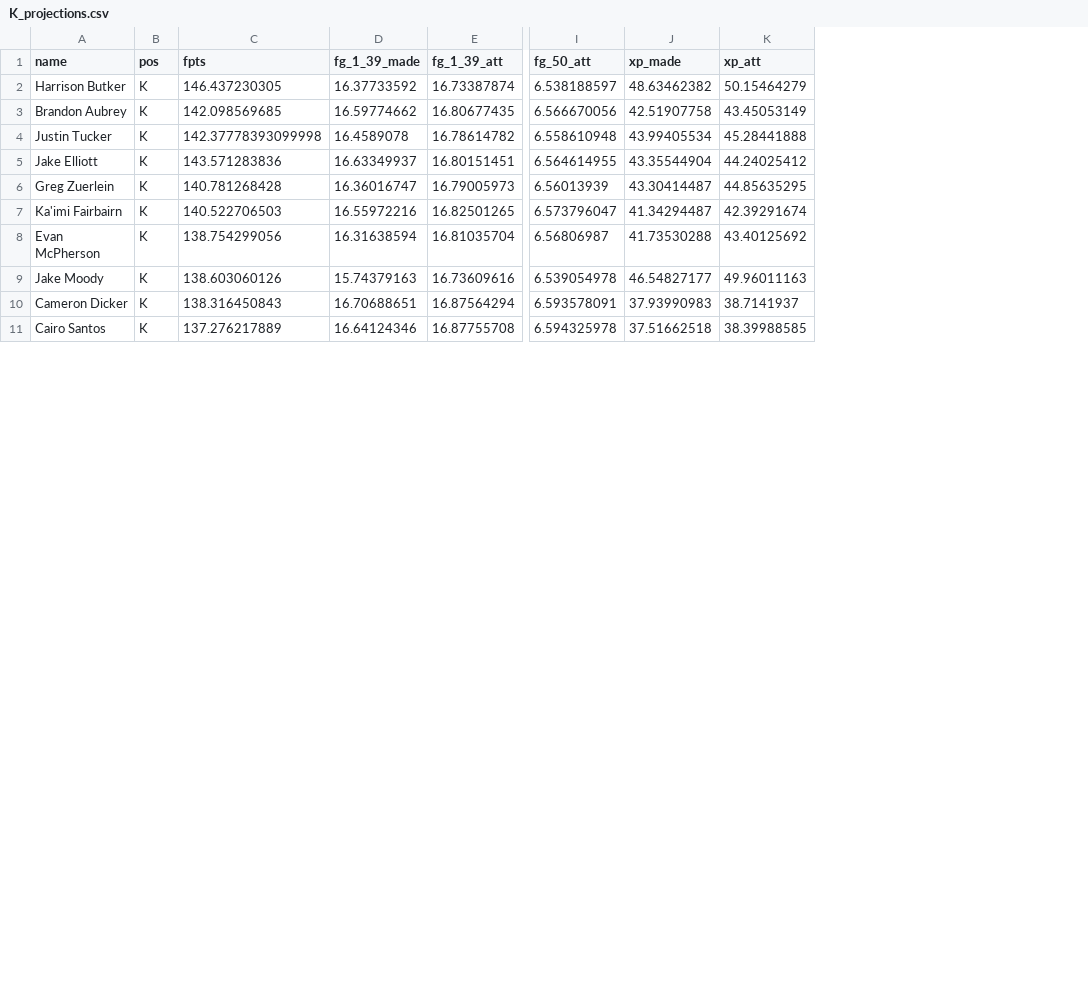
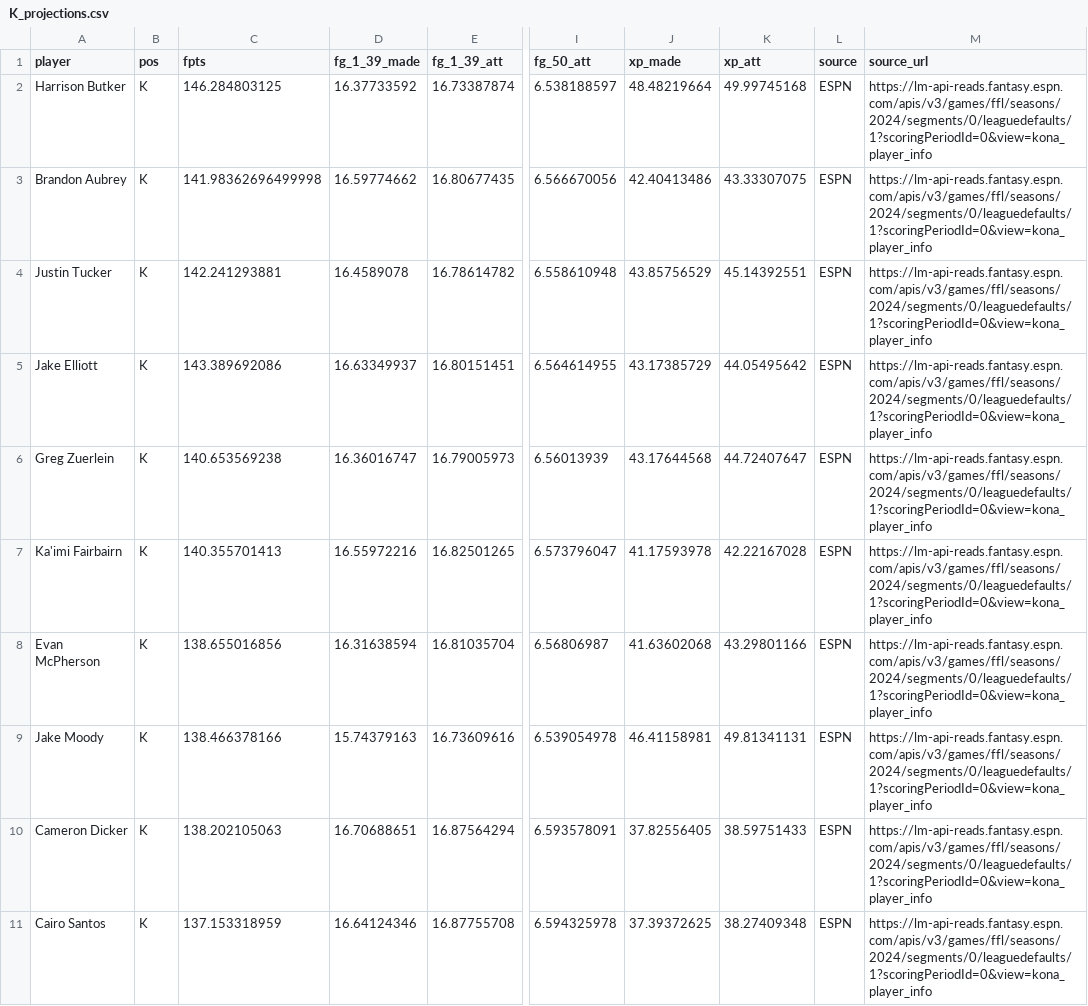
Before and after one commit to amehtaSF/fantasy_football_2024, a CSV file: data/proj_scrape/espn/K_projections.csv, drawn as a sheet; only a part is shown, gaps mark what is left out; the diff covers the shown part only; the diff names each change by its address in the sheet, - before the commit and + after, or states it on an @@ line.

```diff
--- a/data/proj_scrape/espn/K_projections.csv
+++ b/data/proj_scrape/espn/K_projections.csv
+column L (source), rows 2-11: all ESPN
+column M (source_url), rows 2-11: all https://lm-api-reads.fantasy.espn.com/apis/v3/games/ffl/seasons/2024/segments/0/leaguedefaults/1?scoringPeriodId=0&view=kona_player_info
-A1: name
+A1: player
-C2 (fpts): 146.437230305
+C2 (fpts): 146.284803125
-J2 (xp_made): 48.63462382
+J2 (xp_made): 48.48219664
-K2 (xp_att): 50.15464279
+K2 (xp_att): 49.99745168
-C3 (fpts): 142.098569685
+C3 (fpts): 141.98362696499998
-J3 (xp_made): 42.51907758
+J3 (xp_made): 42.40413486
-K3 (xp_att): 43.45053149
+K3 (xp_att): 43.33307075
-C4 (fpts): 142.37778393099998
+C4 (fpts): 142.241293881
-J4 (xp_made): 43.99405534
+J4 (xp_made): 43.85756529
-K4 (xp_att): 45.28441888
+K4 (xp_att): 45.14392551
-C5 (fpts): 143.571283836
+C5 (fpts): 143.389692086
-J5 (xp_made): 43.35544904
+J5 (xp_made): 43.17385729
-K5 (xp_att): 44.24025412
+K5 (xp_att): 44.05495642
-C6 (fpts): 140.781268428
+C6 (fpts): 140.653569238
-J6 (xp_made): 43.30414487
+J6 (xp_made): 43.17644568
-K6 (xp_att): 44.85635295
+K6 (xp_att): 44.72407647
-C7 (fpts): 140.522706503
+C7 (fpts): 140.355701413
-J7 (xp_made): 41.34294487
+J7 (xp_made): 41.17593978
-K7 (xp_att): 42.39291674
+K7 (xp_att): 42.22167028
-C8 (fpts): 138.754299056
+C8 (fpts): 138.655016856
-J8 (xp_made): 41.73530288
+J8 (xp_made): 41.63602068
-K8 (xp_att): 43.40125692
+K8 (xp_att): 43.29801166
-C9 (fpts): 138.603060126
+C9 (fpts): 138.466378166
-J9 (xp_made): 46.54827177
+J9 (xp_made): 46.41158981
-K9 (xp_att): 49.96011163
+K9 (xp_att): 49.81341131
-C10 (fpts): 138.316450843
+C10 (fpts): 138.202105063
-J10 (xp_made): 37.93990983
+J10 (xp_made): 37.82556405
-K10 (xp_att): 38.7141937
+K10 (xp_att): 38.59751433
-C11 (fpts): 137.276217889
+C11 (fpts): 137.153318959
-J11 (xp_made): 37.51662518
+J11 (xp_made): 37.39372625
-K11 (xp_att): 38.39988585
+K11 (xp_att): 38.27409348
```
Also changed, not shown: 30 removed rows and 66 edited cells elsewhere in this file, data/proj_scrape/cbs/DEF_projections.csv, data/proj_scrape/espn/DEF_projections.csv, 52 other files.
